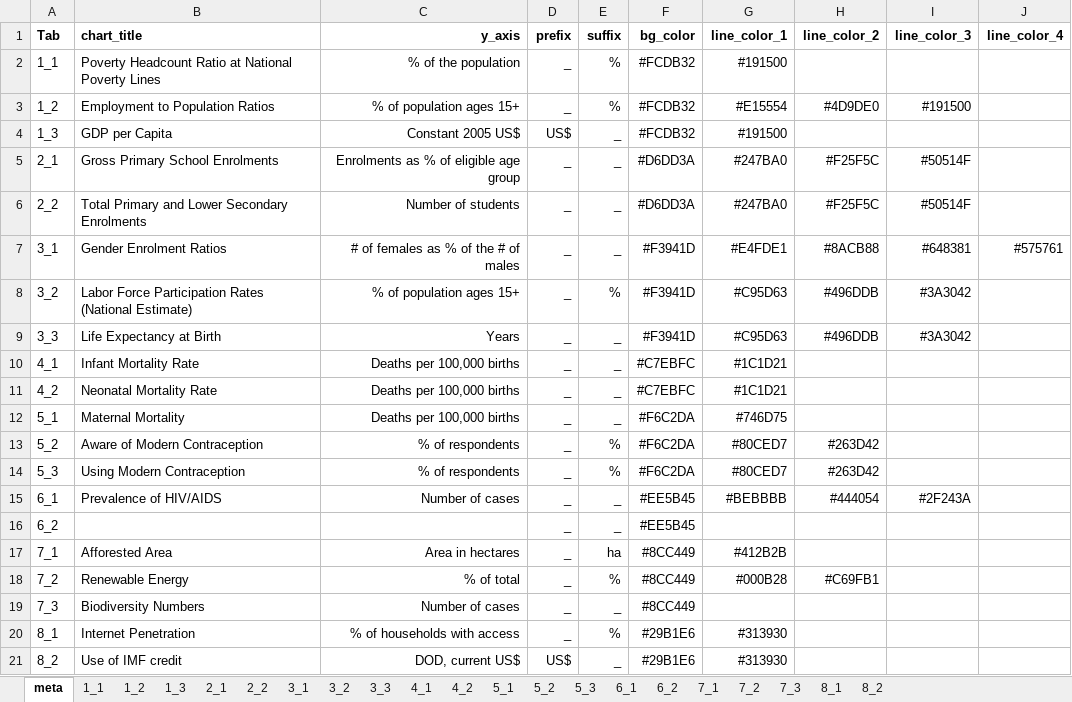
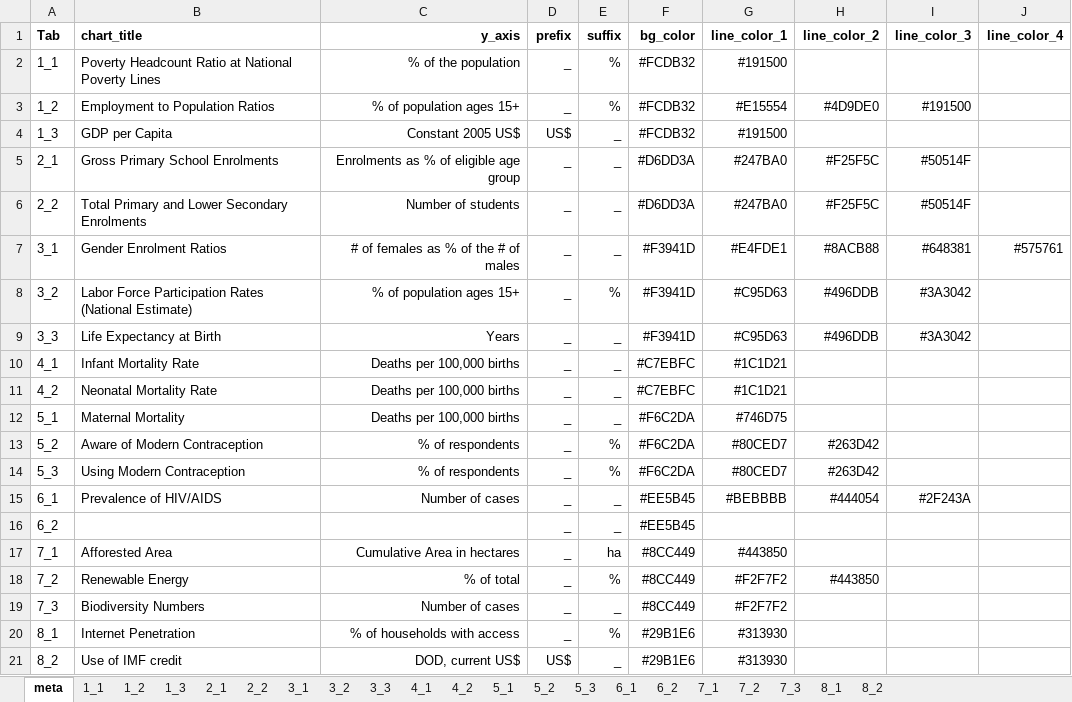
Before and after one commit to opendatakosovo/UNKT-MDG-visualizer, an Excel workbook: data/indicator_data.xlsx, sheet meta, drawn as a sheet; values as stored, in another font and other column widths than the file's, no borders; the diff names each change by its address in the sheet, - before the commit and + after, or states it on an @@ line.

Commit message:
Added column chart option

```diff
--- a/data/indicator_data.xlsx (sheet meta)
+++ b/data/indicator_data.xlsx (sheet meta)
-C17 (y_axis): Area in hectares
+C17 (y_axis): Cumulative Area in hectares
-G17 (line_color_1): #412B2B
+G17 (line_color_1): #443850
-G18 (line_color_1): #000B28
+G18 (line_color_1): #F2F7F2
-H18 (line_color_2): #C69FB1
+H18 (line_color_2): #443850
-G19 (line_color_1): (empty)
+G19 (line_color_1): #F2F7F2
```
Also changed, not shown: sheet 6_1, 3 other files.
